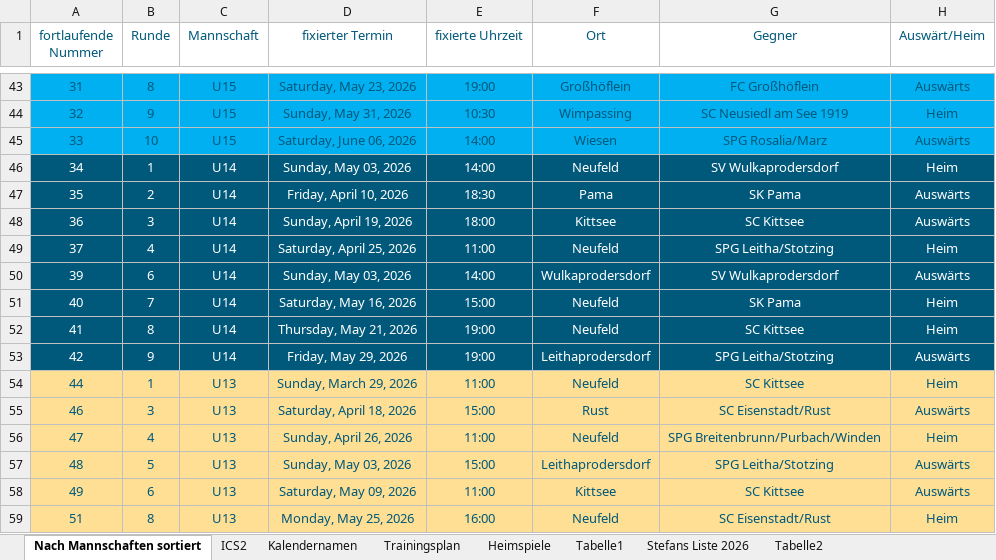
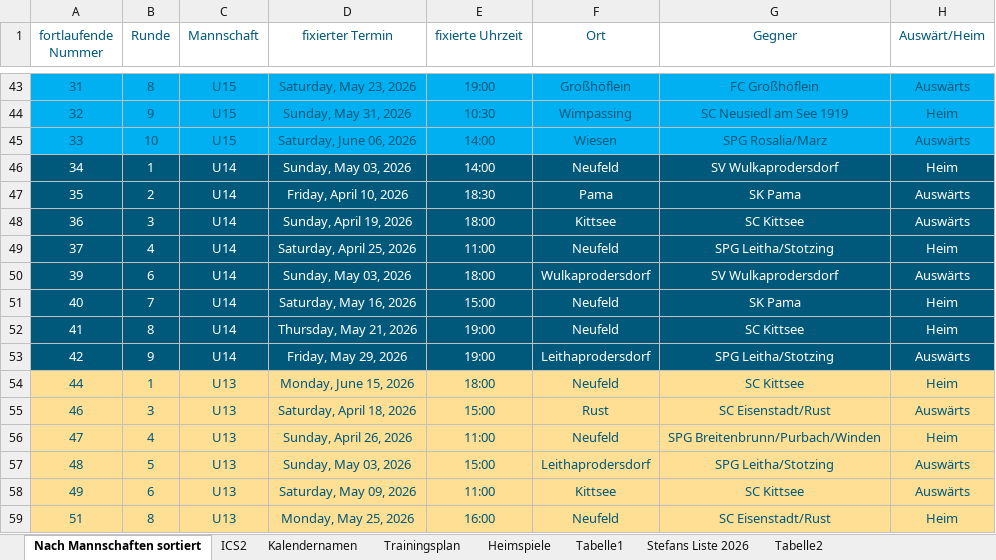
Before and after one commit to dtb-asv/asv-neufeld, an Excel workbook: Terminefussball_2026_Frühjahr.xlsx, sheet Nach Mannschaften sortiert, drawn as a sheet; only a part is shown, gaps mark what is left out; values as stored, in another font and other column widths than the file's, no borders; the diff names each change by its address in the sheet, - before the commit and + after, or states it on an @@ line.

```diff
--- a/Terminefussball_2026_Frühjahr.xlsx (sheet Nach Mannschaften sortiert)
+++ b/Terminefussball_2026_Frühjahr.xlsx (sheet Nach Mannschaften sortiert)
-E50 (fixierte Uhrzeit): 14:00
+E50 (fixierte Uhrzeit): 18:00
-D54 (fixierter Termin): Sunday, March 29, 2026
+D54 (fixierter Termin): Monday, June 15, 2026
-E54 (fixierte Uhrzeit): 11:00
+E54 (fixierte Uhrzeit): 18:00
```
Also changed, not shown: sheet ICS2, sheet Heimspiele, sheet Stefans Liste 2026, 6 other files.
